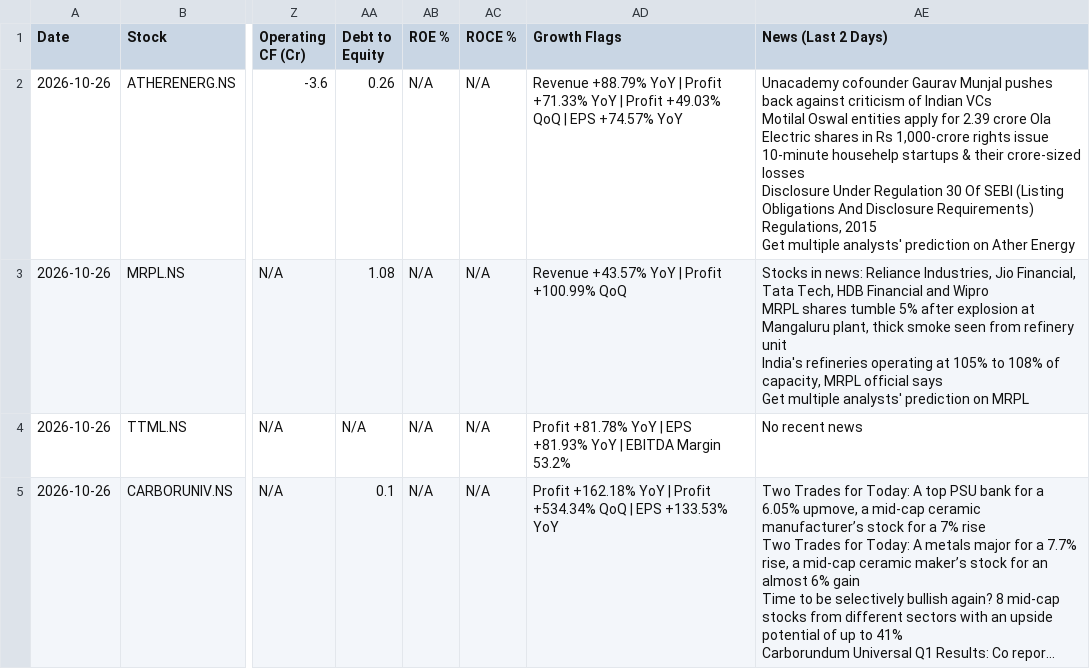
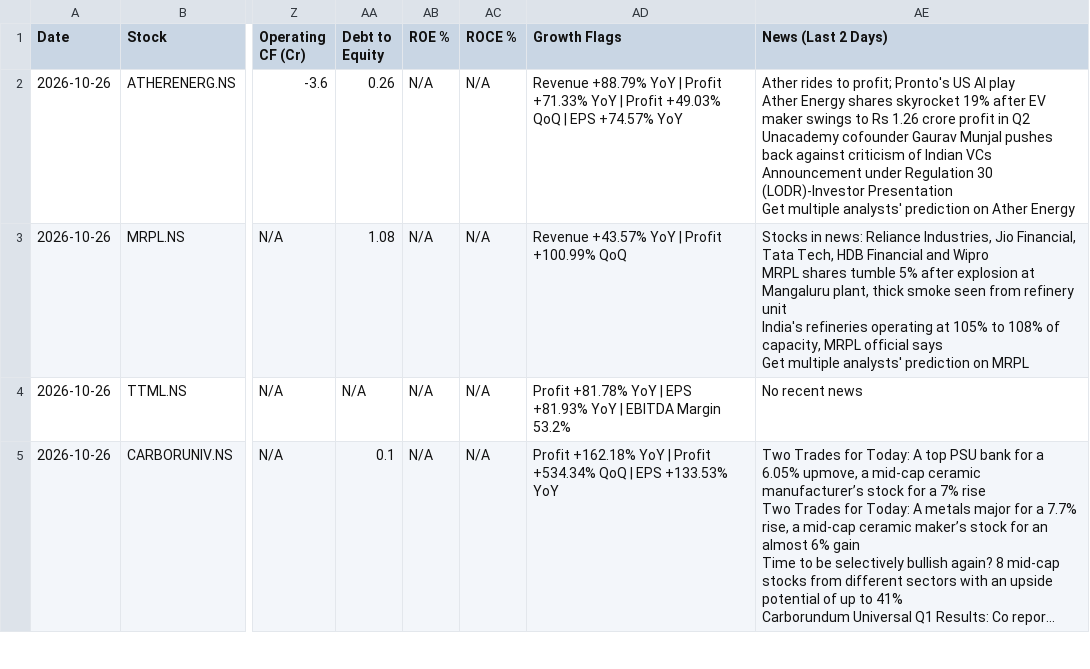
Before and after one commit to abhinandanrssb-lgtm/momentum-scanner, a CSV file: output/scan_2026-10-26.csv, drawn as a sheet; only a part is shown, gaps mark what is left out; long unchanged cells end in …; ↵ is a line break in a cell; the diff covers the shown part only; the diff names each change by its address in the sheet, - before the commit and + after, or states it on an @@ line.

```diff
--- a/output/scan_2026-10-26.csv
+++ b/output/scan_2026-10-26.csv
-AE2 (News (Last 2 Days)): Unacademy cofounder Gaurav Munjal pushes back against criticism of Indian VCs ↵ Motilal Oswal entities apply for 2.39 crore Ola Electric shares in Rs 1,000-crore rights issue ↵ 10-minute househelp startups & their crore-sized losses ↵ Disclosure Under Regulation 30 Of SEBI (Listing Obligations And Disclosure Requirements) Regulations, 2015 ↵ Get multiple…
+AE2 (News (Last 2 Days)): Ather rides to profit; Pronto's US AI play ↵ Ather Energy shares skyrocket 19% after EV maker swings to Rs 1.26 crore profit in Q2 ↵ Unacademy cofounder Gaurav Munjal pushes back against criticism of Indian VCs ↵ Announcement under Regulation 30 (LODR)-Investor Presentation ↵ Get multiple…
```
Also changed, not shown: 4 edited cells elsewhere in this file.
